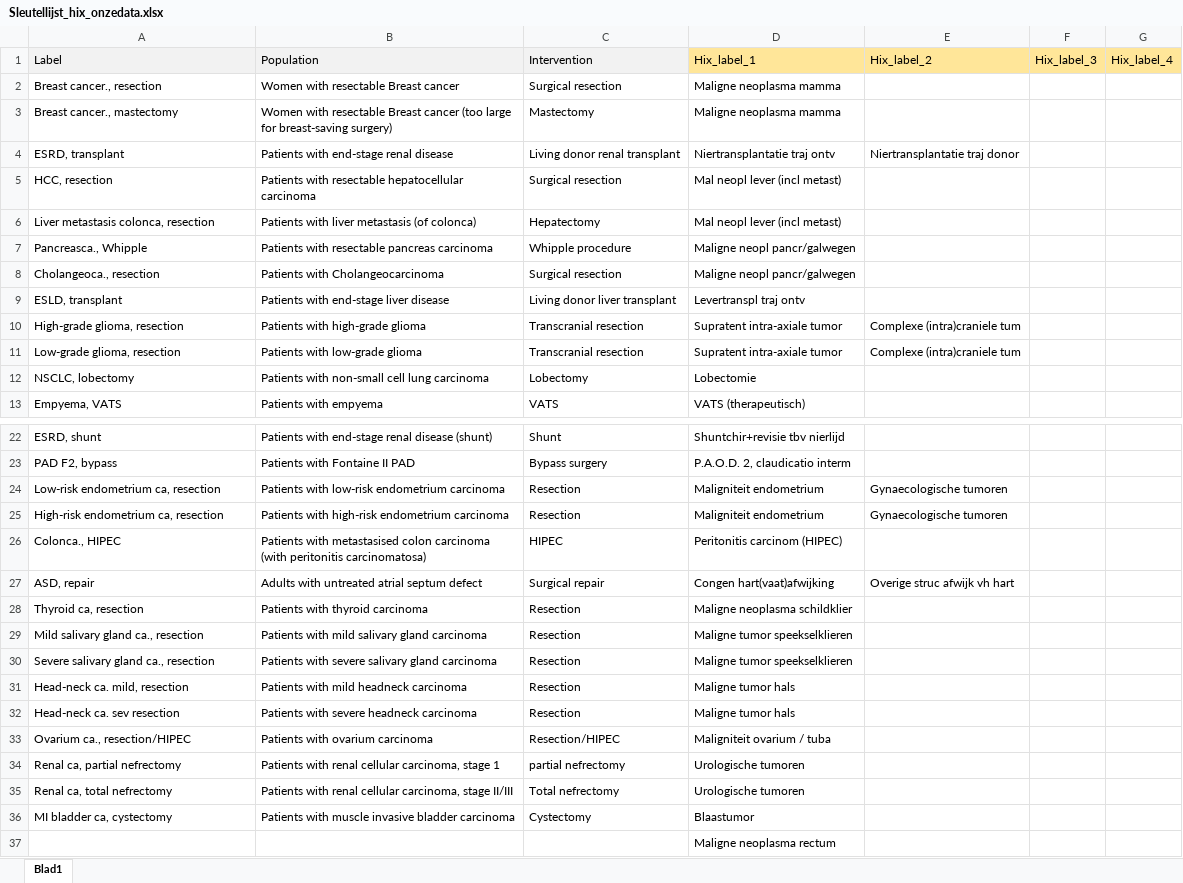
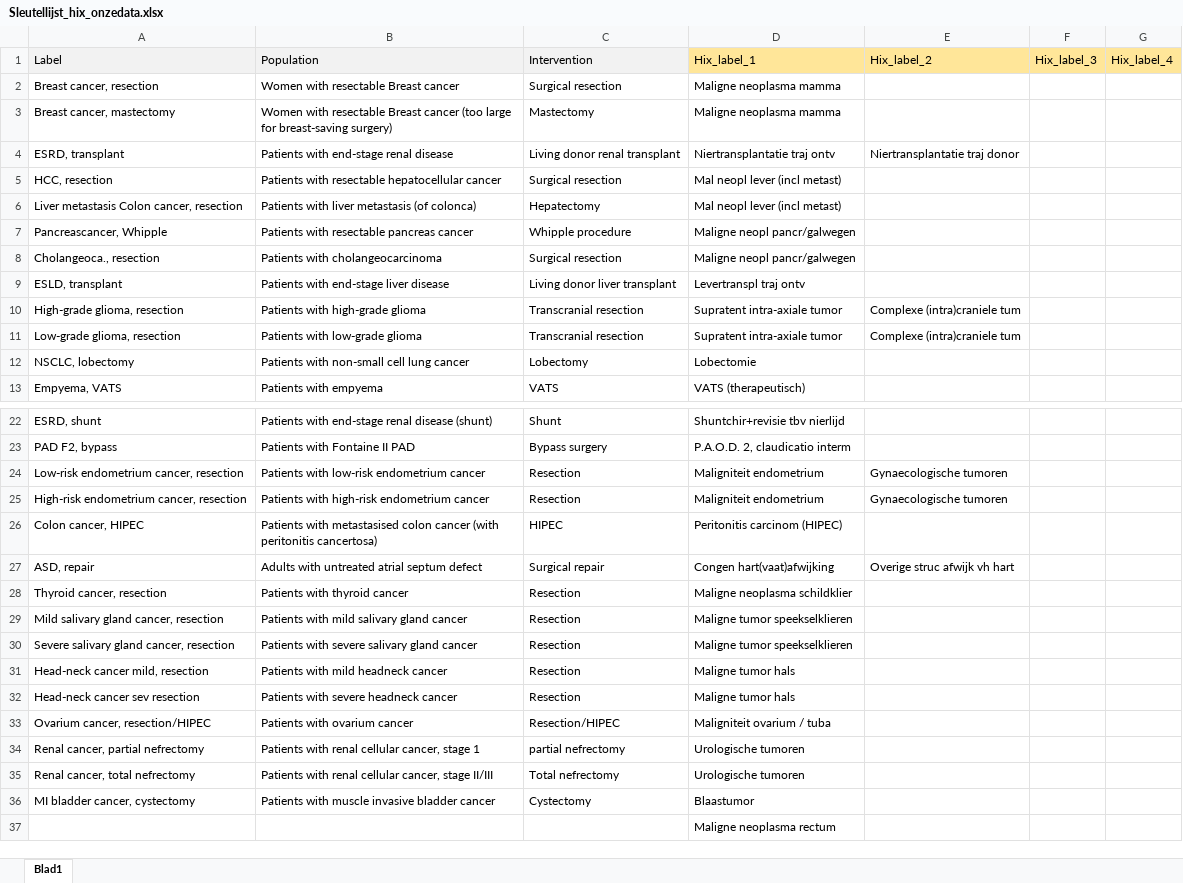
Before and after one commit to bgravesteijn/Utilitarian-distribution-of-OR-capacity-during-COVID-19, an Excel workbook: Data/Sleutellijst_hix_onzedata.xlsx, sheet Blad1, drawn as a sheet; only a part is shown, gaps mark what is left out; values as stored, in another font and other column widths than the file's, no borders; the diff covers the shown part only; the diff names each change by its address in the sheet, - before the commit and + after, or states it on an @@ line.

Commit message:
ca--> cancer

```diff
--- a/Data/Sleutellijst_hix_onzedata.xlsx (sheet Blad1)
+++ b/Data/Sleutellijst_hix_onzedata.xlsx (sheet Blad1)
-A2 (Label): Breast cancer., resection
+A2 (Label): Breast cancer, resection
-A3 (Label): Breast cancer., mastectomy
+A3 (Label): Breast cancer, mastectomy
-B5 (Population): …resectable hepatocellular carcinoma
+B5 (Population): …resectable hepatocellular cancer
-A6 (Label): Liver metastasis colonca, resection
+A6 (Label): Liver metastasis Colon cancer, resection
-A7 (Label): Pancreasca., Whipple
+A7 (Label): Pancreascancer, Whipple
-B7 (Population): Patients with resectable pancreas carcinoma
+B7 (Population): Patients with resectable pancreas cancer
-B8 (Population): Patients with Cholangeocarcinoma
+B8 (Population): Patients with cholangeocarcinoma
-B12 (Population): Patients with non-small cell lung carcinoma
+B12 (Population): Patients with non-small cell lung cancer
-A24 (Label): Low-risk endometrium ca, resection
+A24 (Label): Low-risk endometrium cancer, resection
-B24 (Population): Patients with low-risk endometrium carcinoma
+B24 (Population): Patients with low-risk endometrium cancer
-A25 (Label): High-risk endometrium ca, resection
+A25 (Label): High-risk endometrium cancer, resection
-B25 (Population): Patients with high-risk endometrium carcinoma
+B25 (Population): Patients with high-risk endometrium cancer
-A26 (Label): Colonca., HIPEC
+A26 (Label): Colon cancer, HIPEC
-B26 (Population): …metastasised colon carcinoma (with peritonitis carcinomatosa)
+B26 (Population): …metastasised colon cancer (with peritonitis cancertosa)
-A28 (Label): Thyroid ca, resection
+A28 (Label): Thyroid cancer, resection
-B28 (Population): Patients with thyroid carcinoma
+B28 (Population): Patients with thyroid cancer
-A29 (Label): Mild salivary gland ca., resection
+A29 (Label): Mild salivary gland cancer, resection
-B29 (Population): Patients with mild salivary gland carcinoma
+B29 (Population): Patients with mild salivary gland cancer
-A30 (Label): Severe salivary gland ca., resection
+A30 (Label): Severe salivary gland cancer, resection
-B30 (Population): Patients with severe salivary gland carcinoma
+B30 (Population): Patients with severe salivary gland cancer
-A31 (Label): Head-neck ca. mild, resection
+A31 (Label): Head-neck cancer mild, resection
-B31 (Population): Patients with mild headneck carcinoma
+B31 (Population): Patients with mild headneck cancer
-A32 (Label): Head-neck ca. sev resection
+A32 (Label): Head-neck cancer sev resection
-B32 (Population): Patients with severe headneck carcinoma
+B32 (Population): Patients with severe headneck cancer
-A33 (Label): Ovarium ca., resection/HIPEC
+A33 (Label): Ovarium cancer, resection/HIPEC
-B33 (Population): Patients with ovarium carcinoma
+B33 (Population): Patients with ovarium cancer
-A34 (Label): Renal ca, partial nefrectomy
+A34 (Label): Renal cancer, partial nefrectomy
-B34 (Population): …renal cellular carcinoma, stage 1
+B34 (Population): …renal cellular cancer, stage 1
-A35 (Label): Renal ca, total nefrectomy
+A35 (Label): Renal cancer, total nefrectomy
-B35 (Population): …renal cellular carcinoma, stage II/III
+B35 (Population): …renal cellular cancer, stage II/III
-A36 (Label): MI bladder ca, cystectomy
+A36 (Label): MI bladder cancer, cystectomy
-B36 (Population): …invasive bladder carcinoma
+B36 (Population): …invasive bladder cancer
```
Also changed, not shown: 10 edited cells elsewhere in this sheet, Data/Model parameters.xlsx.
